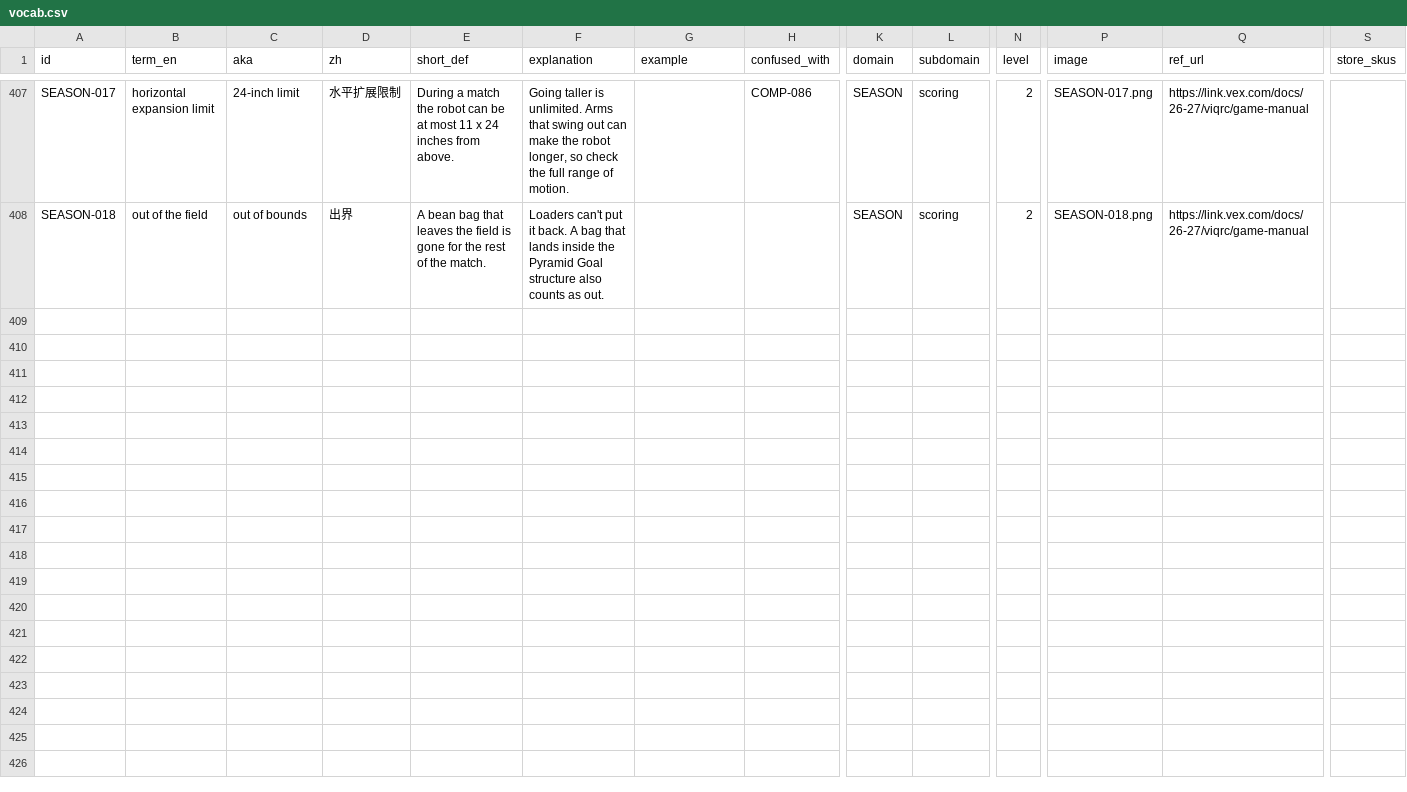
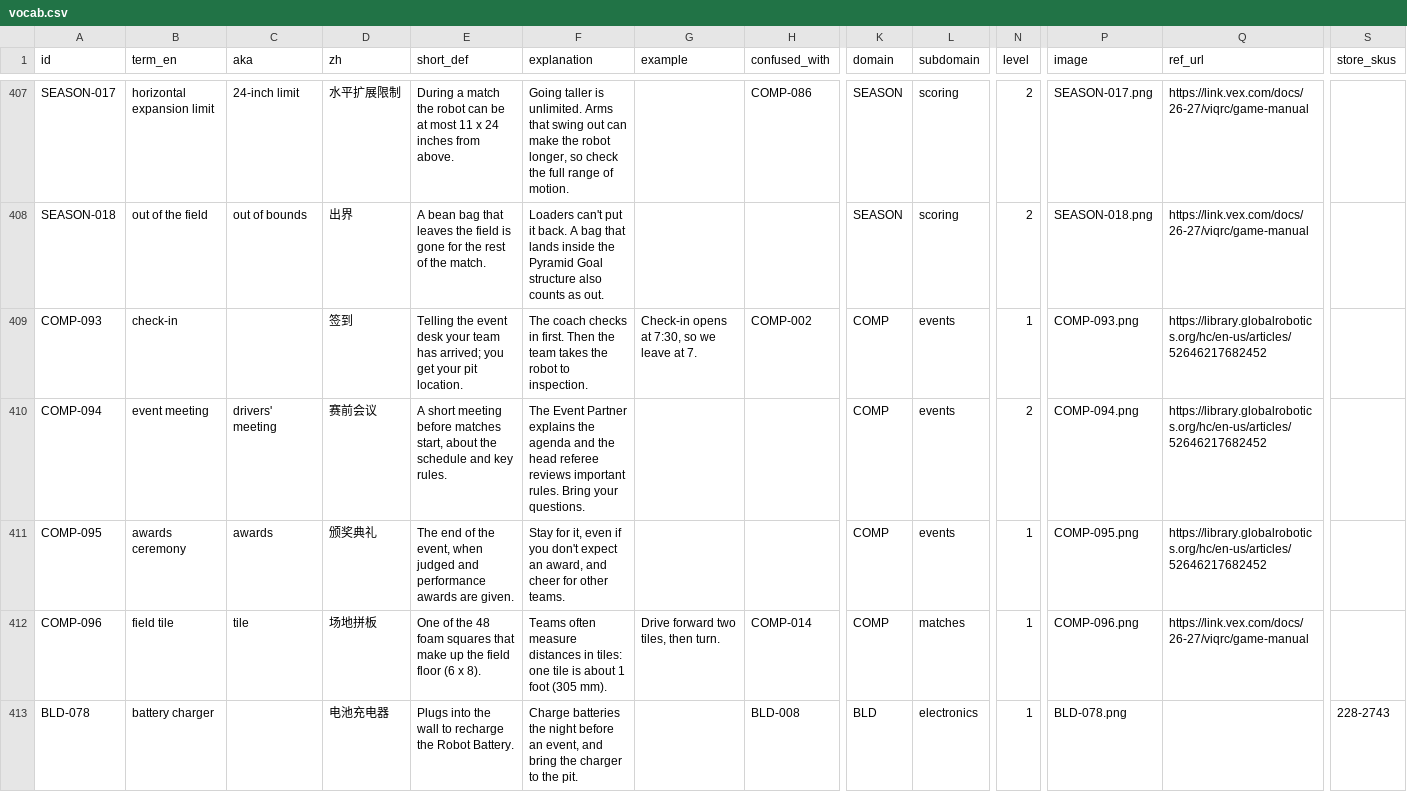
Before and after one commit to insufficientdoubt/vex-iq-vocab, a CSV file: data/vocab.csv, drawn as a sheet; only a part is shown, gaps mark what is left out; rows hold the shown columns only; the diff covers the shown part only; the diff names each change by its address in the sheet, - before the commit and + after, or states it on an @@ line.

```diff
--- a/data/vocab.csv
+++ b/data/vocab.csv
+row 409: COMP-093 | check-in |  | 签到 | Telling the event desk your team has arrived; you get your pit location. | The coach checks in first. Then the team takes the robot to inspection. | Check-in opens at 7:30, so we leave at 7. | COMP-002 | COMP | events | 1 | COMP-093.png | https://library.globalrobotics.org/hc/en-us/articles/52646217682452
+row 410: COMP-094 | event meeting | drivers' meeting | 赛前会议 | A short meeting before matches start, about the schedule and key rules. | The Event Partner explains the agenda and the head referee reviews important rules. Bring your questions. |  |  | COMP | events | 2 | COMP-094.png | https://library.globalrobotics.org/hc/en-us/articles/52646217682452
+row 411: COMP-095 | awards ceremony | awards | 颁奖典礼 | The end of the event, when judged and performance awards are given. | Stay for it, even if you don't expect an award, and cheer for other teams. |  |  | COMP | events | 1 | COMP-095.png | https://library.globalrobotics.org/hc/en-us/articles/52646217682452
+row 412: COMP-096 | field tile | tile | 场地拼板 | One of the 48 foam squares that make up the field floor (6 x 8). | Teams often measure distances in tiles: one tile is about 1 foot (305 mm). | Drive forward two tiles, then turn. | COMP-014 | COMP | matches | 1 | COMP-096.png | https://link.vex.com/docs/26-27/viqrc/game-manual
+row 413: BLD-078 | battery charger |  | 电池充电器 | Plugs into the wall to recharge the Robot Battery. | Charge batteries the night before an event, and bring the charger to the pit. |  | BLD-008 | BLD | electronics | 1 | BLD-078.png |  | 228-2743
```
Also changed, not shown: 4 added rows elsewhere in this file, 11 other files.
